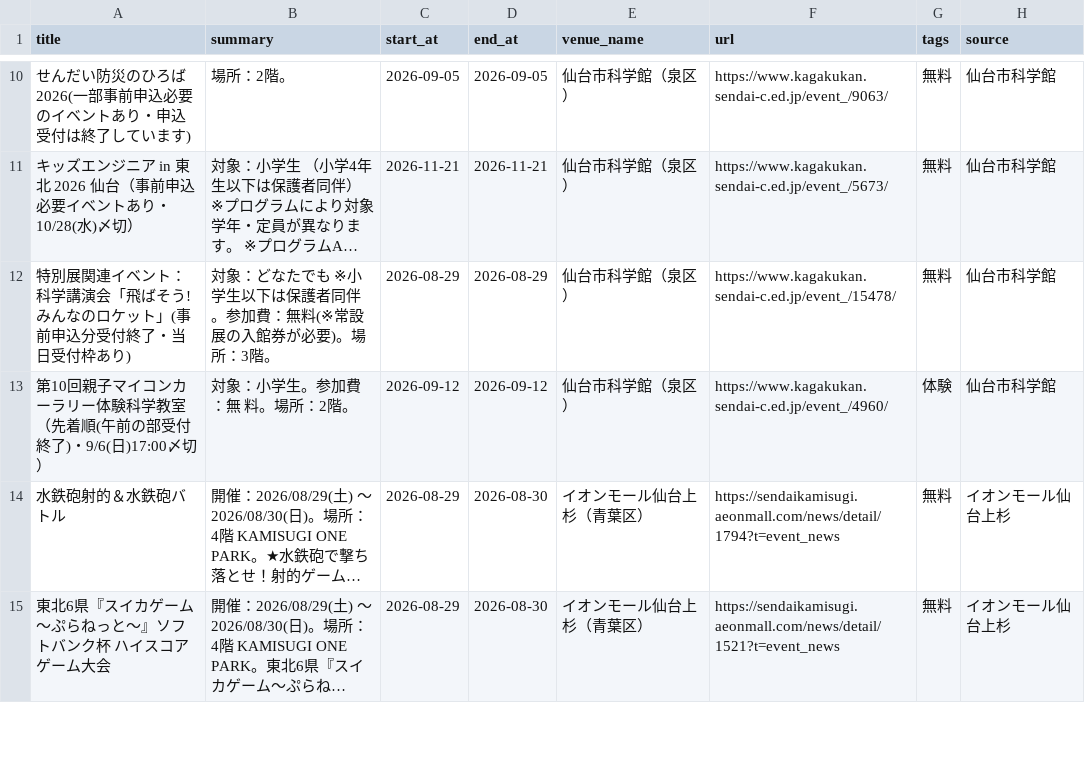
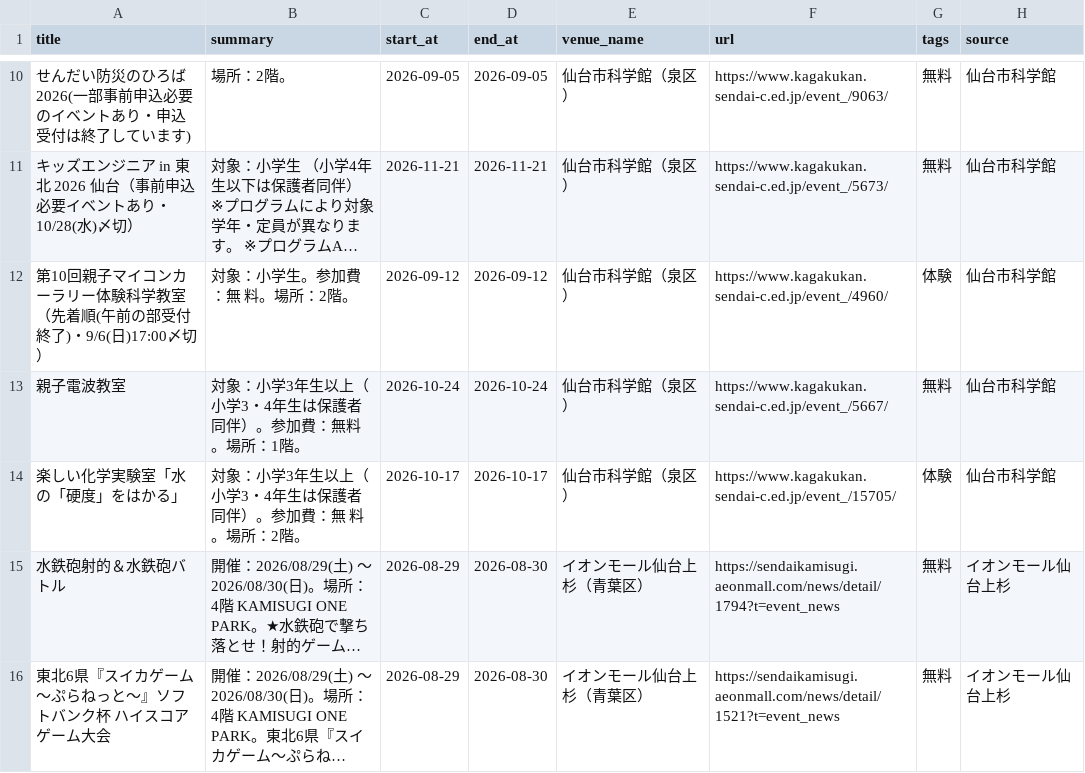
Before and after one commit to ndagsudo/sendai-kids-events, a CSV file: data/events.csv, drawn as a sheet; only a part is shown, gaps mark what is left out; long unchanged cells end in …; removed rows and columns are numbered as before the commit, all else as after; the diff names each change by its address in the sheet, - before the commit and + after, or states it on an @@ line.

```diff
--- a/data/events.csv
+++ b/data/events.csv
-row 12: 特別展関連イベント：科学講演会「飛ばそう!みんなのロケット」(事前申込分受付終了・当日受付枠あり) | 対象：どなたでも ※小学生以下は保護者同伴。参加費：無料(※常設展の入館券が必要)。場所：3階。 | 2026-08-29 | 2026-08-29 | 仙台市科学館（泉区） | https://www.kagakukan.sendai-c.ed.jp/event_/15478/ | 無料 | 仙台市科学館
+row 13: 親子電波教室 | 対象：小学3年生以上（小学3・4年生は保護者同伴）。参加費：無料。場所：1階。 | 2026-10-24 | 2026-10-24 | 仙台市科学館（泉区） | https://www.kagakukan.sendai-c.ed.jp/event_/5667/ | 無料 | 仙台市科学館
+row 14: 楽しい化学実験室「水の「硬度」をはかる」 | 対象：小学3年生以上（小学3・4年生は保護者同伴）。参加費：無 料。場所：2階。 | 2026-10-17 | 2026-10-17 | 仙台市科学館（泉区） | https://www.kagakukan.sendai-c.ed.jp/event_/15705/ | 体験 | 仙台市科学館
```
Also changed, not shown: 2 other files.
